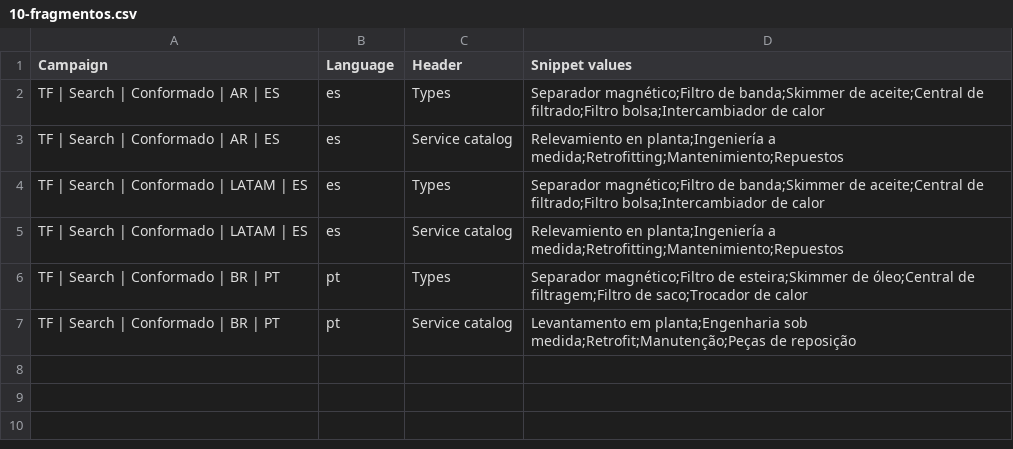
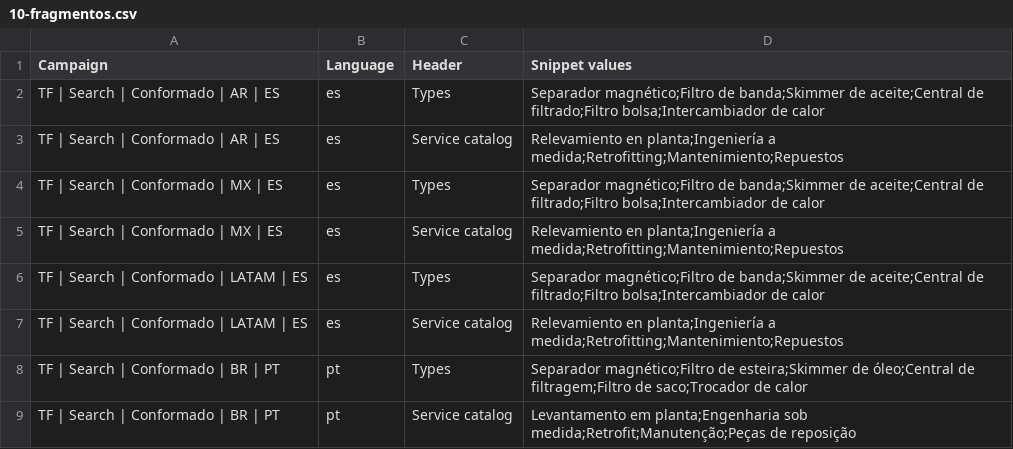
Before and after one commit to marianomanto-cmd/transfil-website, a CSV file: docs/campanas/conformado-search/10-fragmentos.csv, drawn as a sheet.

```diff
--- a/docs/campanas/conformado-search/10-fragmentos.csv
+++ b/docs/campanas/conformado-search/10-fragmentos.csv
@@ -3,2 +3,4 @@ TF | Search | Conformado | AR | ES,es,Types,Separador magnético;Filtro de banda
 TF | Search | Conformado | AR | ES,es,Service catalog,Relevamiento en planta;Ingeniería a medida;Retrofitting;Mantenimiento;Repuestos
+TF | Search | Conformado | MX | ES,es,Types,Separador magnético;Filtro de banda;Skimmer de aceite;Central de filtrado;Filtro bolsa;Intercambiador de calor
+TF | Search | Conformado | MX | ES,es,Service catalog,Relevamiento en planta;Ingeniería a medida;Retrofitting;Mantenimiento;Repuestos
 TF | Search | Conformado | LATAM | ES,es,Types,Separador magnético;Filtro de banda;Skimmer de aceite;Central de filtrado;Filtro bolsa;Intercambiador de calor
```
Also changed, not shown: docs/campanas/conformado-search/01-campanas.csv, docs/campanas/conformado-search/03-grupos.csv, 13 other files.
